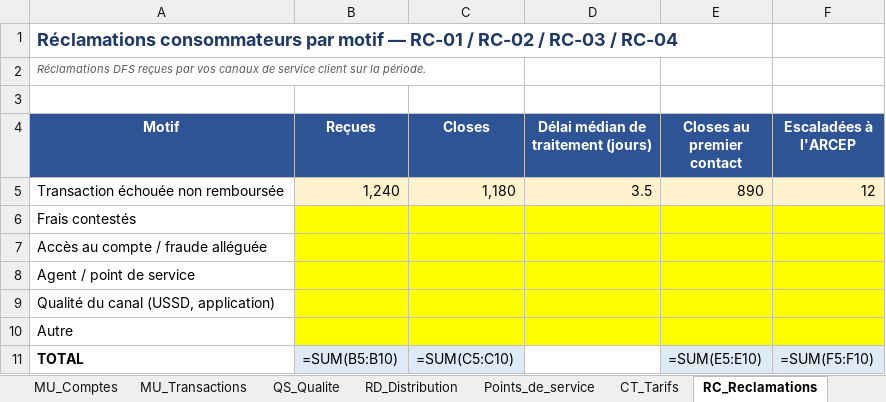
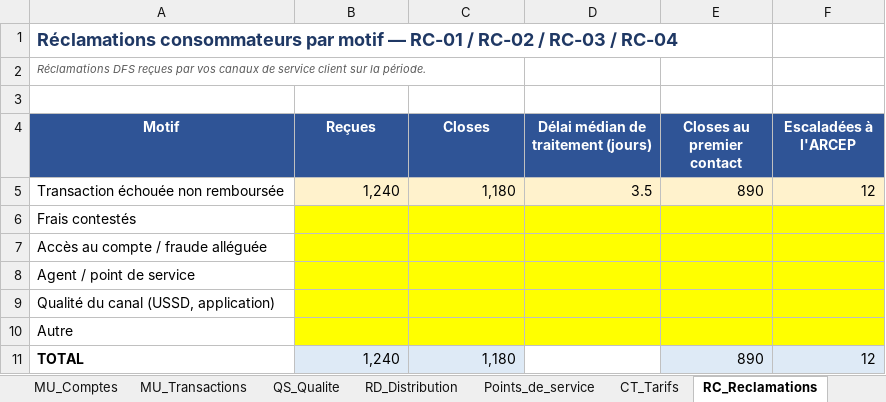
Before and after one commit to starlyrols/hubfip, an Excel workbook: docs/gabarits/gabarit-N0-operateur.xlsx, sheet RC_Reclamations, drawn as a sheet; values as stored, in another font and other column widths than the file's, no borders; formulas without a stored value are shown as written; the diff names each change by its address in the sheet, - before the commit and + after, or states it on an @@ line.

```diff
--- a/docs/gabarits/gabarit-N0-operateur.xlsx (sheet RC_Reclamations)
+++ b/docs/gabarits/gabarit-N0-operateur.xlsx (sheet RC_Reclamations)
-B11 (Reçues): =SUM(B5:B10)
+B11 (Reçues): 1,240
-C11 (Closes): =SUM(C5:C10)
+C11 (Closes): 1,180
-E11 (Closes au premier contact): =SUM(E5:E10)
+E11 (Closes au premier contact): 890
-F11 (Escaladées à l'ARCEP): =SUM(F5:F10)
+F11 (Escaladées à l'ARCEP): 12
```
Also changed, not shown: sheet Contrôles, sheet QS_Qualite, sheet MU_Transactions, sheet MU_Comptes, sheet RD_Distribution, sheet CT_Tarifs, docs/gabarits/gabarit-N0-poste.xlsx, docs/gabarits/gabarit-N0-registre-psp.xlsx, 14 other files.
